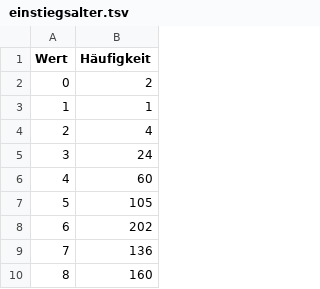
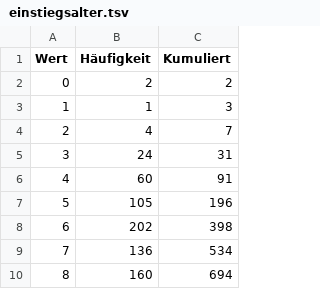
Before and after one commit to VDVC/Survey, a TSV file: daten/einstiegsalter.tsv, drawn as a sheet; only a part is shown; the diff names each change by its address in the sheet, - before the commit and + after, or states it on an @@ line.

Commit message:
* Daten (jetzt mit kumulierten Werten)   * Alter   * Einstiegsalter * Daten (neu)   * Internetzugänge   * Geschwindigkeiten (DSL und Kabel)

```diff
--- a/daten/einstiegsalter.tsv
+++ b/daten/einstiegsalter.tsv
+column C (Kumuliert), rows 2-10: 2 | 3 | 7 | 31 | 91 | 196 | 398 | 534 | 694
```
Also changed, not shown: daten/alter.tsv, daten/spielzeit.tsv, 4 other files.
